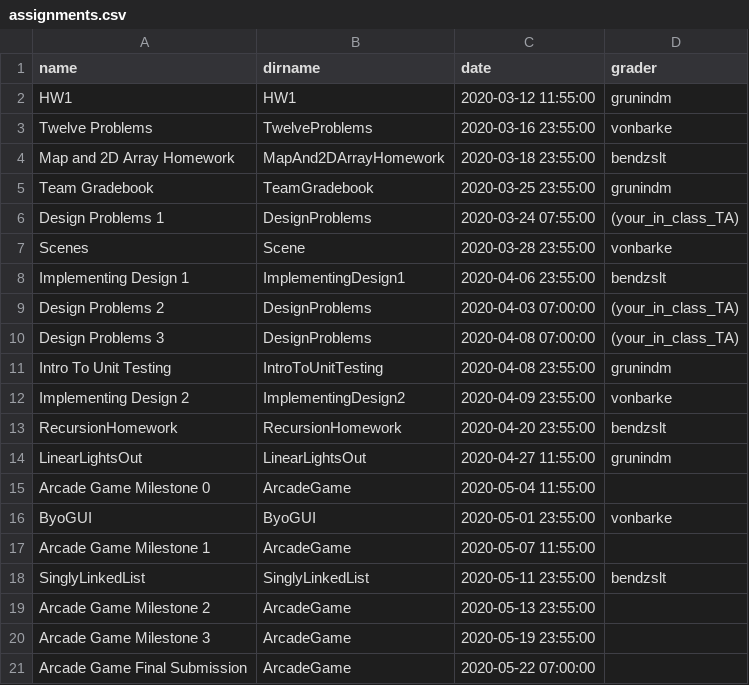
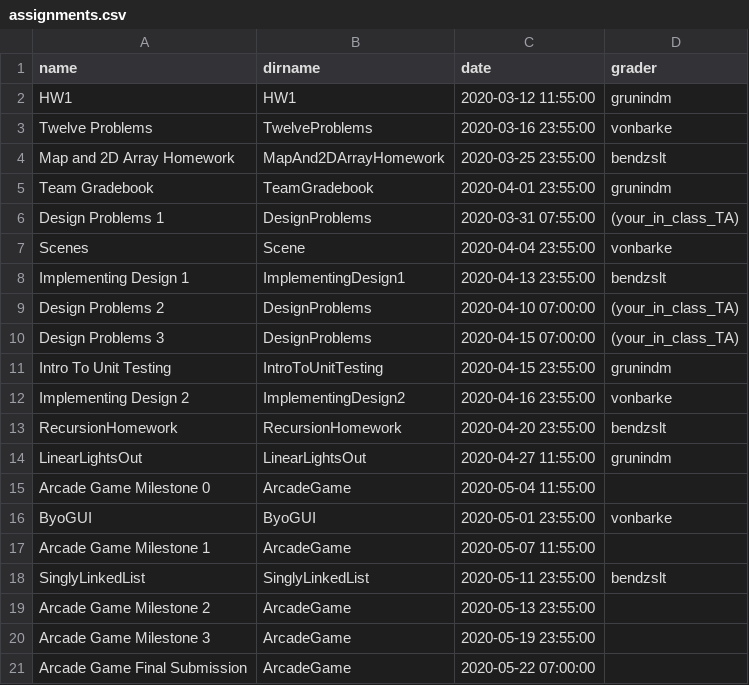
Before and after one commit to RHIT-CSSE/csse220, a CSV file: _data/assignments.csv, drawn as a sheet.

Commit message:
Changed dates now that Corona screwed everything up

```diff
--- a/_data/assignments.csv
+++ b/_data/assignments.csv
@@ -3,11 +3,11 @@ HW1,HW1,2020-03-12 11:55:00,grunindm,
 Twelve Problems,TwelveProblems,2020-03-16 23:55:00,vonbarke,
-Map and 2D Array Homework,MapAnd2DArrayHomework,2020-03-18 23:55:00,bendzslt,
-Team Gradebook,TeamGradebook,2020-03-25 23:55:00,grunindm,
-Design Problems 1,DesignProblems,2020-03-24 07:55:00,(your_in_class_TA),
-Scenes,Scene,2020-03-28 23:55:00,vonbarke,
-Implementing Design 1,ImplementingDesign1,2020-04-06 23:55:00,bendzslt,
-Design Problems 2,DesignProblems,2020-04-03 07:00:00,(your_in_class_TA),
-Design Problems 3,DesignProblems,2020-04-08 07:00:00,(your_in_class_TA),
-Intro To Unit Testing,IntroToUnitTesting,2020-04-08 23:55:00,grunindm,
-Implementing Design 2,ImplementingDesign2,2020-04-09 23:55:00,vonbarke,
+Map and 2D Array Homework,MapAnd2DArrayHomework,2020-03-25 23:55:00,bendzslt,
+Team Gradebook,TeamGradebook,2020-04-01 23:55:00,grunindm,
+Design Problems 1,DesignProblems,2020-03-31 07:55:00,(your_in_class_TA),
+Scenes,Scene,2020-04-04 23:55:00,vonbarke,
+Implementing Design 1,ImplementingDesign1,2020-04-13 23:55:00,bendzslt,
+Design Problems 2,DesignProblems,2020-04-10 07:00:00,(your_in_class_TA),
+Design Problems 3,DesignProblems,2020-04-15 07:00:00,(your_in_class_TA),
+Intro To Unit Testing,IntroToUnitTesting,2020-04-15 23:55:00,grunindm,
+Implementing Design 2,ImplementingDesign2,2020-04-16 23:55:00,vonbarke,
 RecursionHomework,RecursionHomework,2020-04-20 23:55:00,bendzslt,
```
Also changed, not shown: 2 other files.
